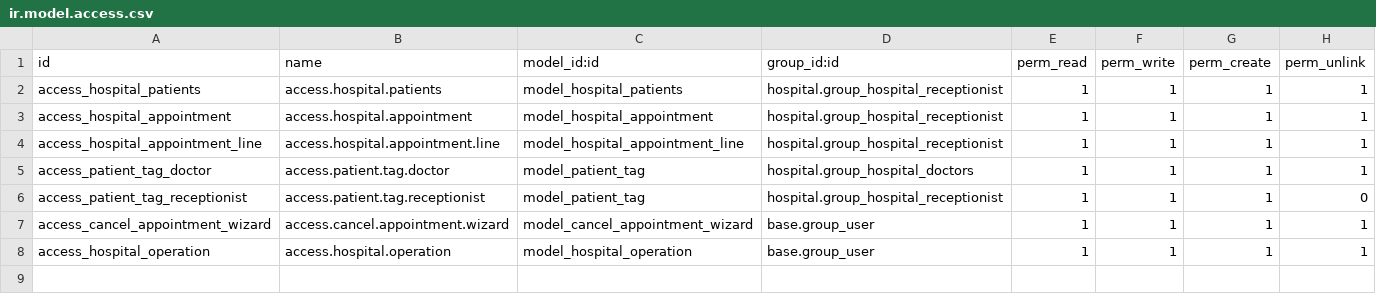
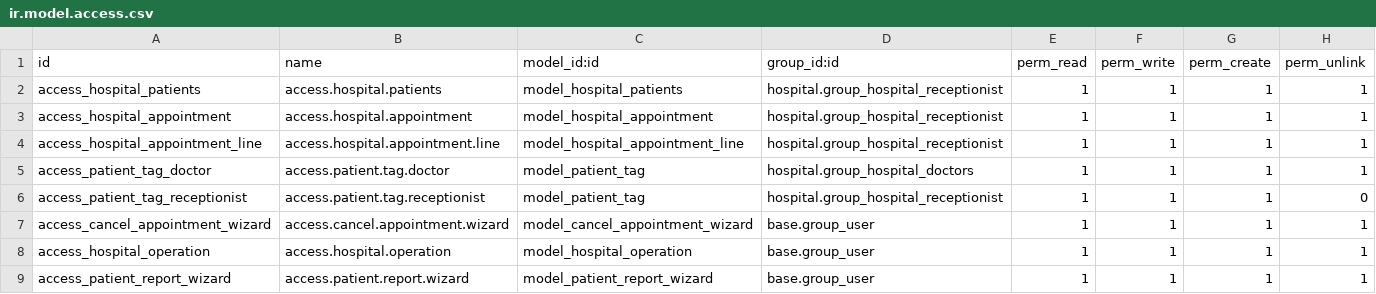
Before and after one commit to reusmana/odoo-18, a CSV file: custom_addons/hospital/security/ir.model.access.csv, drawn as a sheet; the diff names each change by its address in the sheet, - before the commit and + after, or states it on an @@ line.

```diff
--- a/custom_addons/hospital/security/ir.model.access.csv
+++ b/custom_addons/hospital/security/ir.model.access.csv
+row 9: access_patient_report_wizard | access.patient.report.wizard | model_patient_report_wizard | base.group_user | 1 | 1 | 1 | 1
```
Also changed, not shown: 40 other files.
